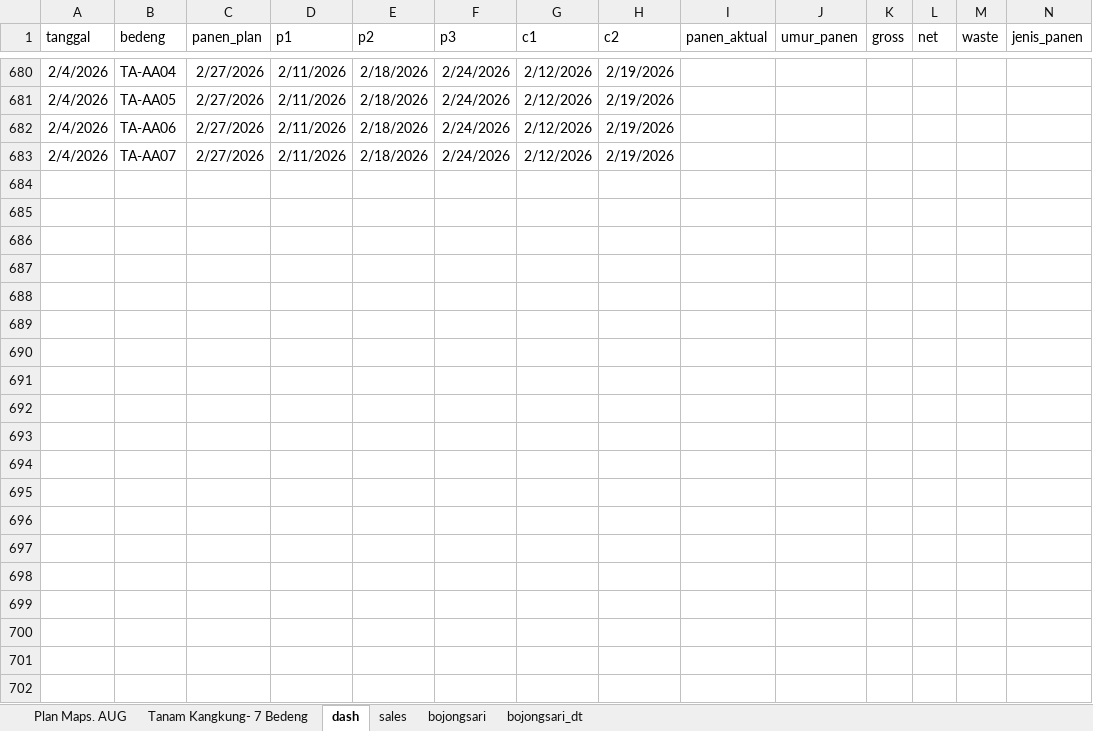
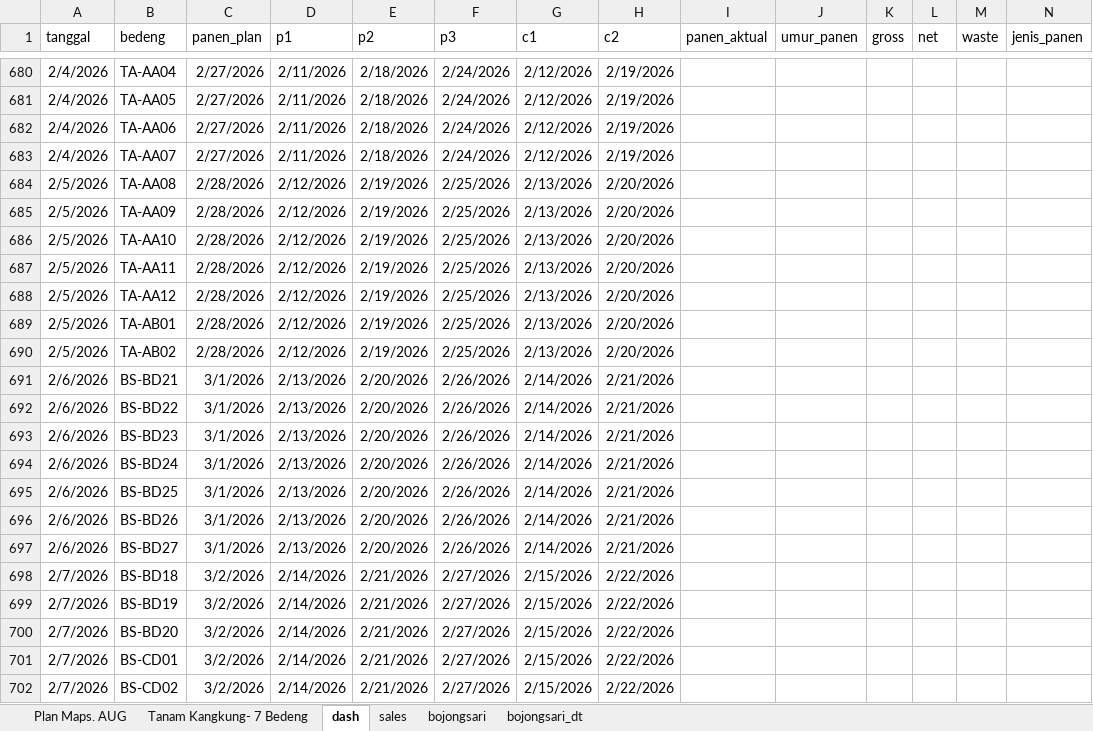
Before and after one commit to good2eddie/LF-dash, an Excel workbook: Plan_Kangkung_Daily.xlsx, sheet dash, drawn as a sheet; only a part is shown, gaps mark what is left out; values as stored, in another font and other column widths than the file's, no borders; conditional formats not drawn; the diff covers the shown part only; the diff names each change by its address in the sheet, - before the commit and + after, or states it on an @@ line.

Commit message:
Add files via upload

```diff
--- a/Plan_Kangkung_Daily.xlsx (sheet dash)
+++ b/Plan_Kangkung_Daily.xlsx (sheet dash)
+row 684: 2/5/2026 | TA-AA08 | 2/28/2026 | 2/12/2026 | 2/19/2026 | 2/25/2026 | 2/13/2026 | 2/20/2026
+row 685: 2/5/2026 | TA-AA09 | 2/28/2026 | 2/12/2026 | 2/19/2026 | 2/25/2026 | 2/13/2026 | 2/20/2026
+row 686: 2/5/2026 | TA-AA10 | 2/28/2026 | 2/12/2026 | 2/19/2026 | 2/25/2026 | 2/13/2026 | 2/20/2026
+row 687: 2/5/2026 | TA-AA11 | 2/28/2026 | 2/12/2026 | 2/19/2026 | 2/25/2026 | 2/13/2026 | 2/20/2026
+row 688: 2/5/2026 | TA-AA12 | 2/28/2026 | 2/12/2026 | 2/19/2026 | 2/25/2026 | 2/13/2026 | 2/20/2026
+row 689: 2/5/2026 | TA-AB01 | 2/28/2026 | 2/12/2026 | 2/19/2026 | 2/25/2026 | 2/13/2026 | 2/20/2026
+row 690: 2/5/2026 | TA-AB02 | 2/28/2026 | 2/12/2026 | 2/19/2026 | 2/25/2026 | 2/13/2026 | 2/20/2026
+row 691: 2/6/2026 | BS-BD21 | 3/1/2026 | 2/13/2026 | 2/20/2026 | 2/26/2026 | 2/14/2026 | 2/21/2026
+row 692: 2/6/2026 | BS-BD22 | 3/1/2026 | 2/13/2026 | 2/20/2026 | 2/26/2026 | 2/14/2026 | 2/21/2026
+row 693: 2/6/2026 | BS-BD23 | 3/1/2026 | 2/13/2026 | 2/20/2026 | 2/26/2026 | 2/14/2026 | 2/21/2026
+row 694: 2/6/2026 | BS-BD24 | 3/1/2026 | 2/13/2026 | 2/20/2026 | 2/26/2026 | 2/14/2026 | 2/21/2026
+row 695: 2/6/2026 | BS-BD25 | 3/1/2026 | 2/13/2026 | 2/20/2026 | 2/26/2026 | 2/14/2026 | 2/21/2026
+row 696: 2/6/2026 | BS-BD26 | 3/1/2026 | 2/13/2026 | 2/20/2026 | 2/26/2026 | 2/14/2026 | 2/21/2026
+row 697: 2/6/2026 | BS-BD27 | 3/1/2026 | 2/13/2026 | 2/20/2026 | 2/26/2026 | 2/14/2026 | 2/21/2026
+row 698: 2/7/2026 | BS-BD18 | 3/2/2026 | 2/14/2026 | 2/21/2026 | 2/27/2026 | 2/15/2026 | 2/22/2026
+row 699: 2/7/2026 | BS-BD19 | 3/2/2026 | 2/14/2026 | 2/21/2026 | 2/27/2026 | 2/15/2026 | 2/22/2026
+row 700: 2/7/2026 | BS-BD20 | 3/2/2026 | 2/14/2026 | 2/21/2026 | 2/27/2026 | 2/15/2026 | 2/22/2026
+row 701: 2/7/2026 | BS-CD01 | 3/2/2026 | 2/14/2026 | 2/21/2026 | 2/27/2026 | 2/15/2026 | 2/22/2026
+row 702: 2/7/2026 | BS-CD02 | 3/2/2026 | 2/14/2026 | 2/21/2026 | 2/27/2026 | 2/15/2026 | 2/22/2026
```
Also changed, not shown: 31 added rows and 197 edited cells elsewhere in this sheet, sheet Plan Maps. AUG.
